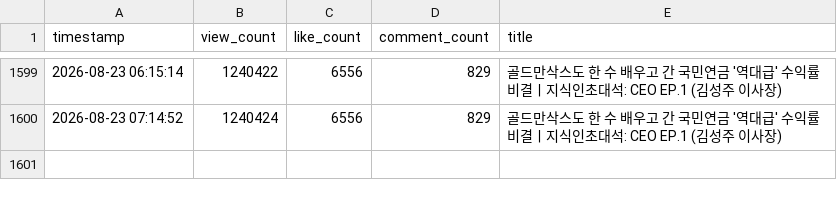
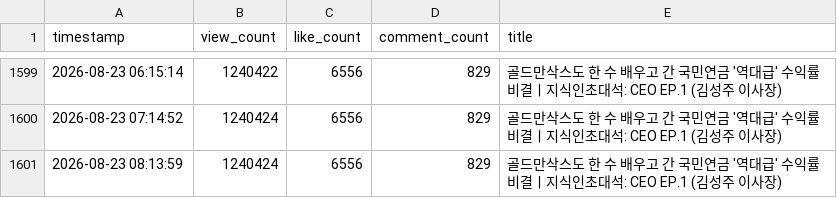
Before and after one commit to alisyos/youtube_monitoring, a CSV file: video_stats_20260423.csv, drawn as a sheet; only a part is shown, gaps mark what is left out.

```diff
--- a/video_stats_20260423.csv
+++ b/video_stats_20260423.csv
@@ -1600 +1600,2 @@ timestamp,view_count,like_count,comment_count,title
 2026-08-23 07:14:52,1240424,6556,829,골드만삭스도 한 수 배우고 간 국민연금 '역대급' 수익률 비결ㅣ지식인초대석: CEO EP.1 (김성주 이사장)
+2026-08-23 08:13:59,1240424,6556,829,골드만삭스도 한 수 배우고 간 국민연금 '역대급' 수익률 비결ㅣ지식인초대석: CEO EP.1 (김성주 이사장)
```
Also changed, not shown: video_stats_20260214.csv, video_stats_20260220.csv.
